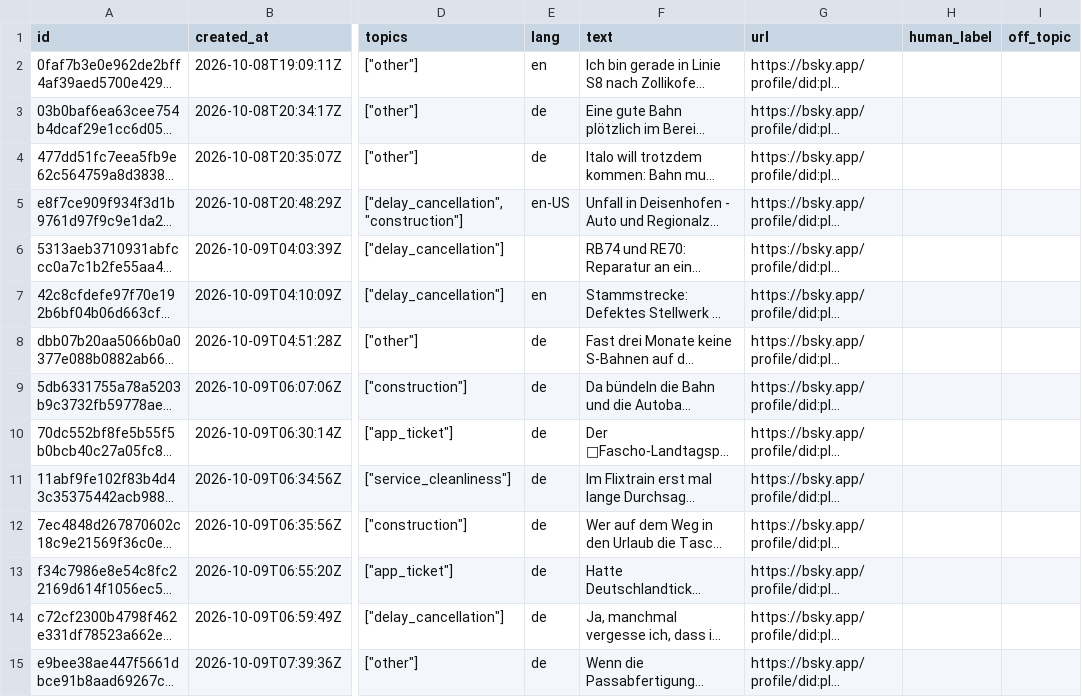
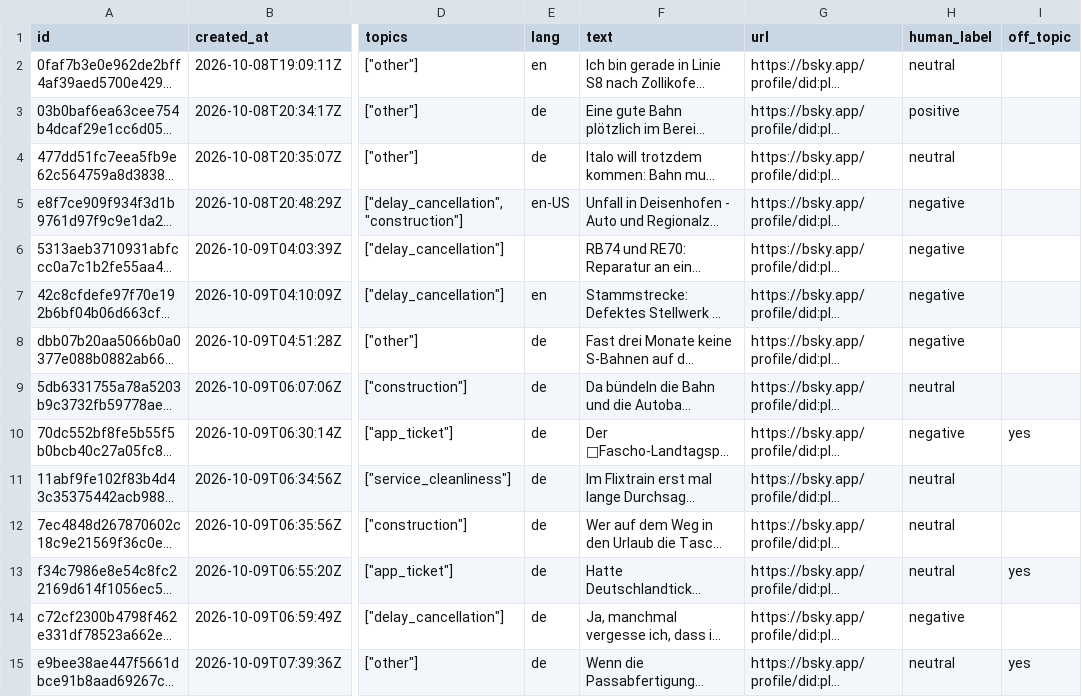
Before and after one commit to flxr8/ai4g-portfolio-felix-reichle, a CSV file: Term 1/Week 6/hackathon/eval/to_label.csv, drawn as a sheet; only a part is shown, gaps mark what is left out; long unchanged cells end in …; the diff covers the shown part only; the diff names each change by its address in the sheet, - before the commit and + after, or states it on an @@ line.

```diff
--- a/Term 1/Week 6/hackathon/eval/to_label.csv
+++ b/Term 1/Week 6/hackathon/eval/to_label.csv
-H2 (human_label): (empty)
+H2 (human_label): neutral
-H3 (human_label): (empty)
+H3 (human_label): positive
-H4 (human_label): (empty)
+H4 (human_label): neutral
-H5:H8 (human_label): (empty)
+H5:H8 (human_label): negative
-H9 (human_label): (empty)
+H9 (human_label): neutral
-H10 (human_label): (empty)
+H10 (human_label): negative
-I10 (off_topic): (empty)
+I10 (off_topic): yes
-H11:H13 (human_label): (empty)
+H11:H13 (human_label): neutral
-I13 (off_topic): (empty)
+I13 (off_topic): yes
-H14 (human_label): (empty)
+H14 (human_label): negative
-H15 (human_label): (empty)
+H15 (human_label): neutral
-I15 (off_topic): (empty)
+I15 (off_topic): yes
```
Also changed, not shown: 42 edited cells elsewhere in this file, 7 other files.
